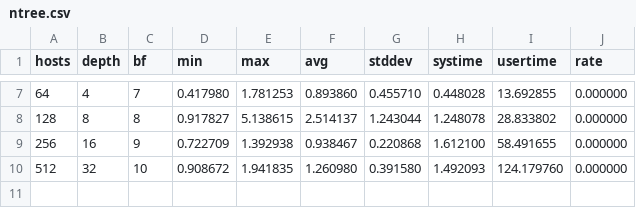
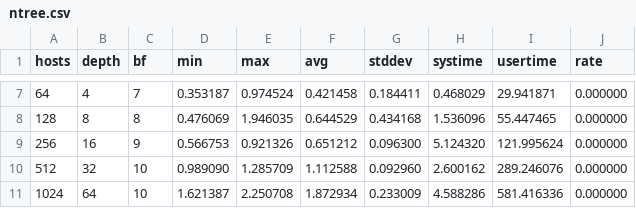
Before and after one commit to dedis/cothority, a CSV file: deploy/matplotlib/ntree.csv, drawn as a sheet; only a part is shown, gaps mark what is left out; the diff covers the shown part only.

```diff
--- a/deploy/matplotlib/ntree.csv
+++ b/deploy/matplotlib/ntree.csv
@@ -7,4 +7,5 @@ hosts, depth, bf, min, max, avg, stddev, systime, usertime, rate
-64, 4, 7, 0.417980, 1.781253, 0.893860, 0.455710, 0.448028, 13.692855, 0.000000
-128, 8, 8, 0.917827, 5.138615, 2.514137, 1.243044, 1.248078, 28.833802, 0.000000
-256, 16, 9, 0.722709, 1.392938, 0.938467, 0.220868, 1.612100, 58.491655, 0.000000
-512, 32, 10, 0.908672, 1.941835, 1.260980, 0.391580, 1.492093, 124.179760, 0.000000
+64, 4, 7, 0.353187, 0.974524, 0.421458, 0.184411, 0.468029, 29.941871, 0.000000
+128, 8, 8, 0.476069, 1.946035, 0.644529, 0.434168, 1.536096, 55.447465, 0.000000
+256, 16, 9, 0.566753, 0.921326, 0.651212, 0.096300, 5.124320, 121.995624, 0.000000
+512, 32, 10, 0.989090, 1.285709, 1.112588, 0.092960, 2.600162, 289.246076, 0.000000
+1024, 64, 10, 1.621387, 2.250708, 1.872934, 0.233009, 4.588286, 581.416336, 0.000000
```
Also changed, not shown: 30 edited cells elsewhere in this file.
